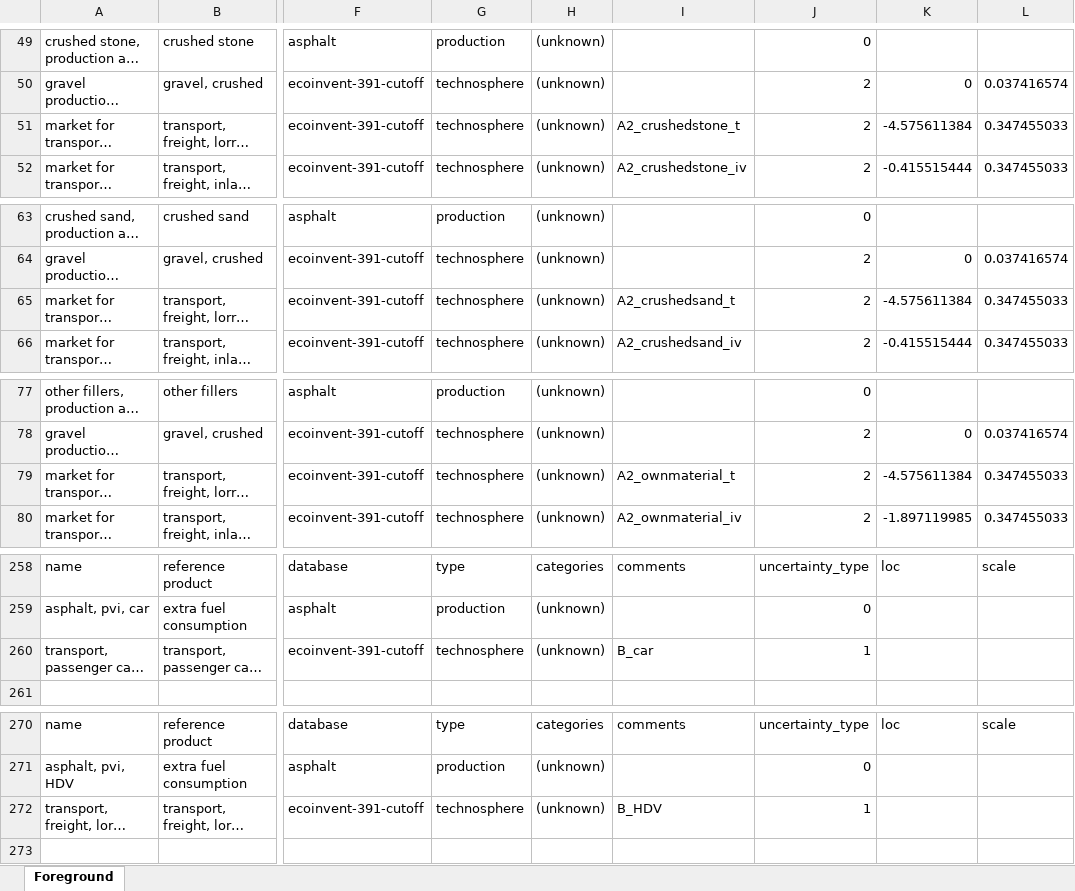
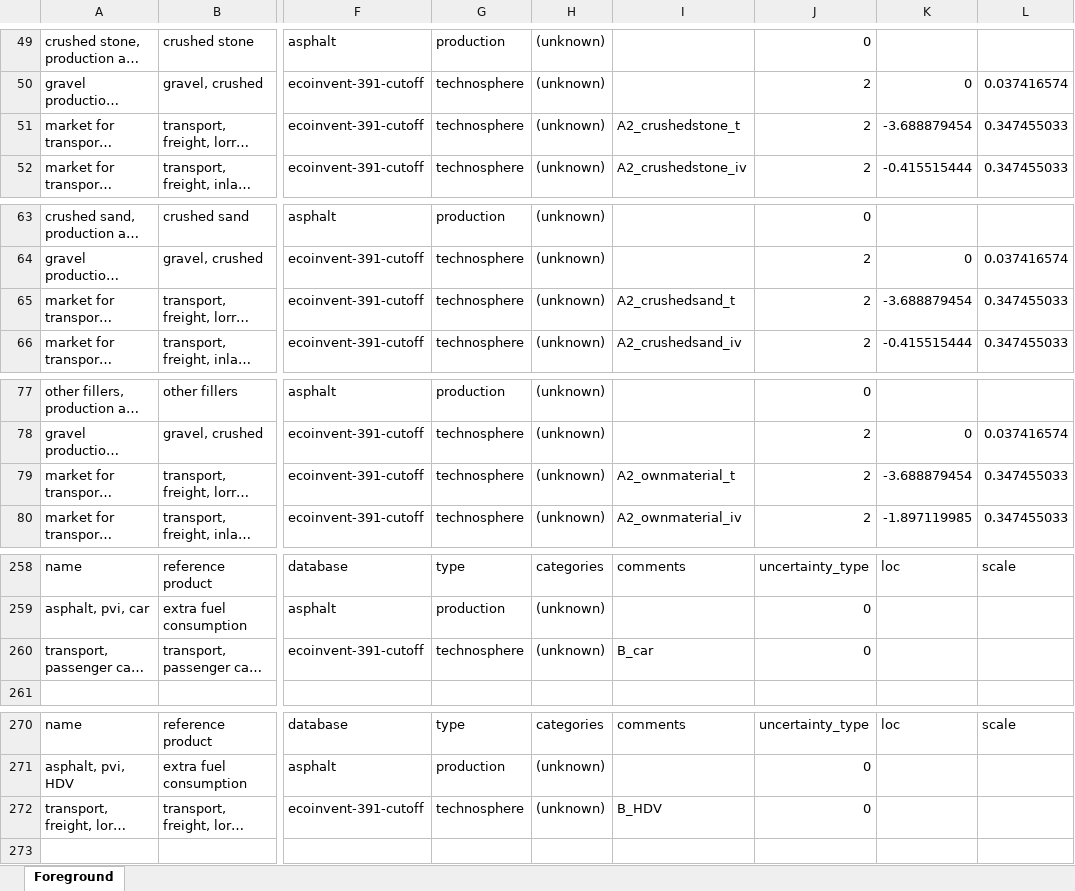
Before and after one commit to andreavargasf/SustainableTransportationInfra, an Excel workbook: Foreground.xlsx, sheet Foreground, drawn as a sheet; only a part is shown, gaps mark what is left out; long unchanged cells end in …; values as stored, in another font and other column widths than the file's, no borders; the diff covers the shown part only; the diff names each change by its address in the sheet, - before the commit and + after, or states it on an @@ line.

```diff
--- a/Foreground.xlsx (sheet Foreground)
+++ b/Foreground.xlsx (sheet Foreground)
-K51: -4.575611384
+K51: -3.688879454
-K65: -4.575611384
+K65: -3.688879454
-K79: -4.575611384
+K79: -3.688879454
-J260: 1
+J260: 0
-J272: 1
+J272: 0
```
Also changed, not shown: 13 edited cells elsewhere in this sheet, 4 other files.
